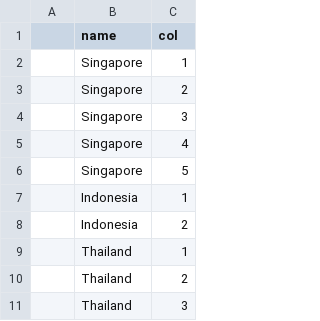
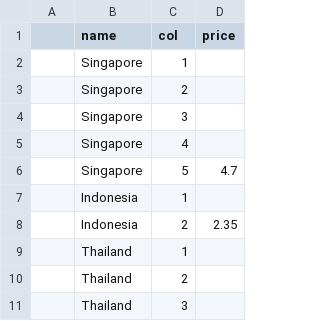
Before and after one commit to steverahardjo/viz02, a CSV file: src/dataset/new_isotype.csv, drawn as a sheet; only a part is shown; the diff names each change by its address in the sheet, - before the commit and + after, or states it on an @@ line.

```diff
--- a/src/dataset/new_isotype.csv
+++ b/src/dataset/new_isotype.csv
+column D (price), rows 6-8: 4.7 |  | 2.35
```
Also changed, not shown: 10 other files.
